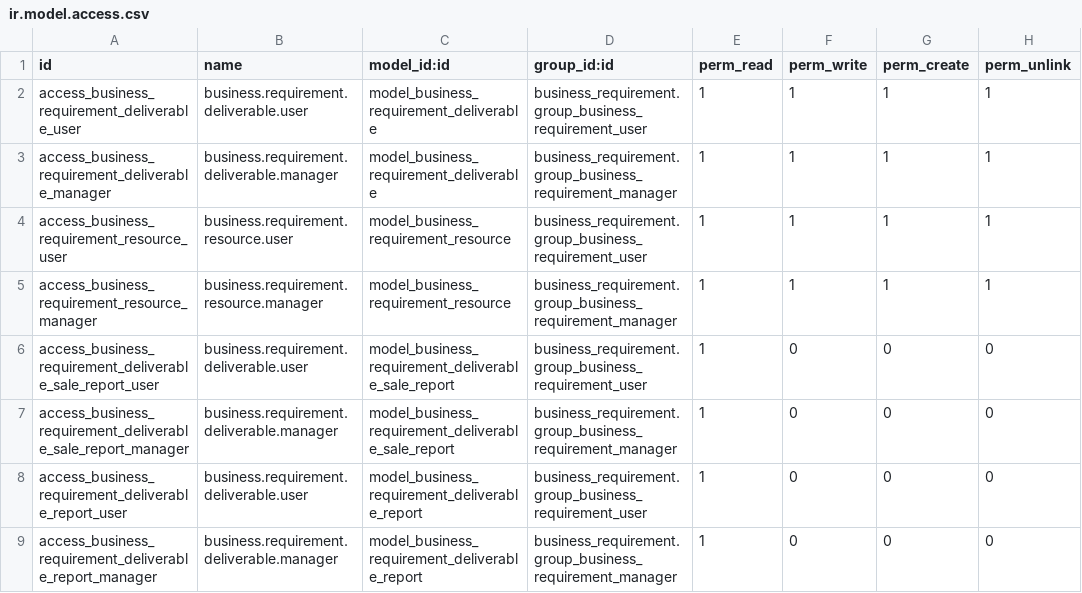
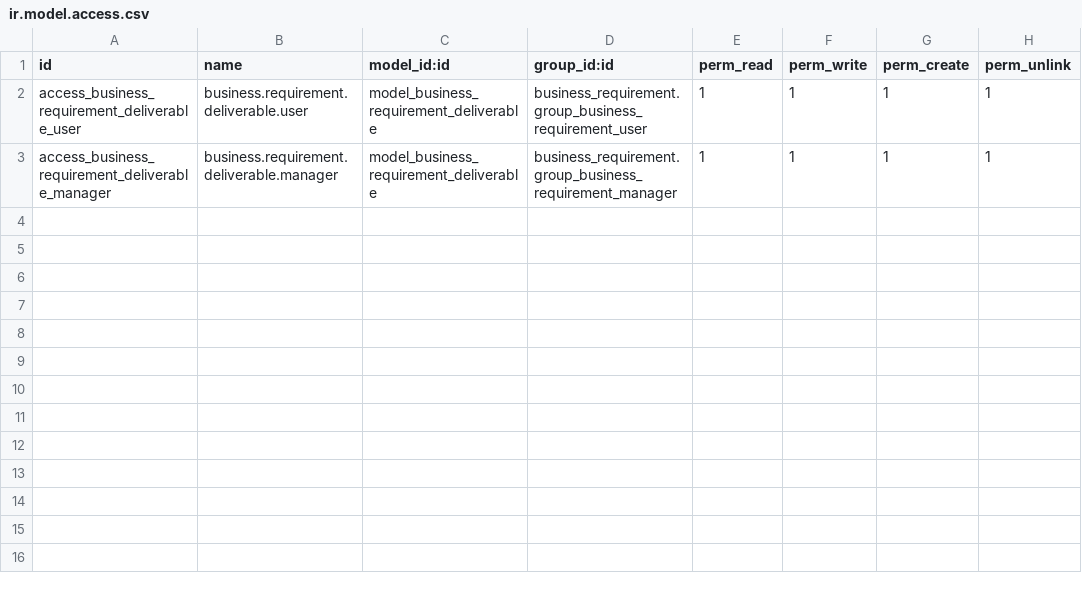
Before and after one commit to OCA/business-requirement, a CSV file: business_requirement_deliverable/security/ir.model.access.csv, drawn as a sheet.

Commit message:
[MIG] business_requirement_deliverable: Migration to 11.0

```diff
--- a/business_requirement_deliverable/security/ir.model.access.csv
+++ b/business_requirement_deliverable/security/ir.model.access.csv
@@ -3,7 +3 @@ access_business_requirement_deliverable_user,business.requirement.deliverable.us
 access_business_requirement_deliverable_manager,business.requirement.deliverable.manager,model_business_requirement_deliverable,business_requirement.group_business_requirement_manager,1,1,1,1
-access_business_requirement_resource_user,business.requirement.resource.user,model_business_requirement_resource,business_requirement.group_business_requirement_user,1,1,1,1
-access_business_requirement_resource_manager,business.requirement.resource.manager,model_business_requirement_resource,business_requirement.group_business_requirement_manager,1,1,1,1
-access_business_requirement_deliverable_sale_report_user,business.requirement.deliverable.user,model_business_requirement_deliverable_sale_report,business_requirement.group_business_requirement_user,1,0,0,0
-access_business_requirement_deliverable_sale_report_manager,business.requirement.deliverable.manager,model_business_requirement_deliverable_sale_report,business_requirement.group_business_requirement_manager,1,0,0,0
-access_business_requirement_deliverable_report_user,business.requirement.deliverable.user,model_business_requirement_deliverable_report,business_requirement.group_business_requirement_user,1,0,0,0
-access_business_requirement_deliverable_report_manager,business.requirement.deliverable.manager,model_business_requirement_deliverable_report,business_requirement.group_business_requirement_manager,1,0,0,0
```
Also changed, not shown: 30 other files.
